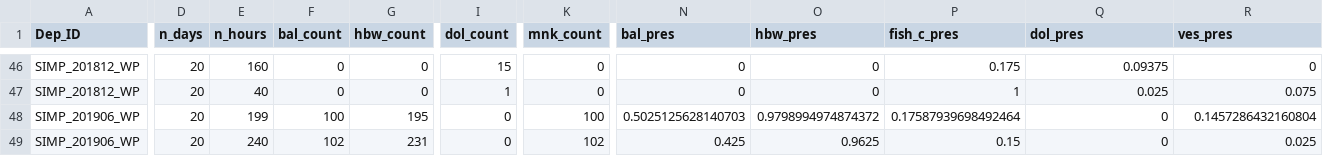
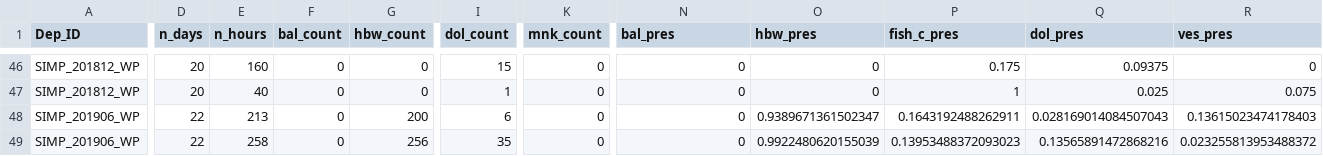
Before and after one commit to JMcCordic/AMP_NPZ_Soundscapes, a CSV file: data/All_sites_tables/allsources_by_month_diel.csv, drawn as a sheet; only a part is shown, gaps mark what is left out; the diff covers the shown part only; the diff names each change by its address in the sheet, - before the commit and + after, or states it on an @@ line.

```diff
--- a/data/All_sites_tables/allsources_by_month_diel.csv
+++ b/data/All_sites_tables/allsources_by_month_diel.csv
-D48:D49 (n_days): 20
+D48:D49 (n_days): 22
-E48 (n_hours): 199
+E48 (n_hours): 213
-F48 (bal_count): 100
+F48 (bal_count): 0
-G48 (hbw_count): 195
+G48 (hbw_count): 200
-I48 (dol_count): 0
+I48 (dol_count): 6
-K48 (mnk_count): 100
+K48 (mnk_count): 0
-N48 (bal_pres): 0.5025125628140703
+N48 (bal_pres): 0
-O48 (hbw_pres): 0.9798994974874372
+O48 (hbw_pres): 0.9389671361502347
-P48 (fish_c_pres): 0.17587939698492464
+P48 (fish_c_pres): 0.1643192488262911
-Q48 (dol_pres): 0
+Q48 (dol_pres): 0.028169014084507043
-R48 (ves_pres): 0.1457286432160804
+R48 (ves_pres): 0.13615023474178403
-E49 (n_hours): 240
+E49 (n_hours): 258
-F49 (bal_count): 102
+F49 (bal_count): 0
-G49 (hbw_count): 231
+G49 (hbw_count): 256
-I49 (dol_count): 0
+I49 (dol_count): 35
-K49 (mnk_count): 102
+K49 (mnk_count): 0
-N49 (bal_pres): 0.425
+N49 (bal_pres): 0
-O49 (hbw_pres): 0.9625
+O49 (hbw_pres): 0.9922480620155039
-P49 (fish_c_pres): 0.15
+P49 (fish_c_pres): 0.13953488372093023
-Q49 (dol_pres): 0
+Q49 (dol_pres): 0.13565891472868216
-R49 (ves_pres): 0.025
+R49 (ves_pres): 0.023255813953488372
```
Also changed, not shown: 40 edited cells elsewhere in this file, data/All_sites_tables/allsources_by_month.csv, 4 other files.
